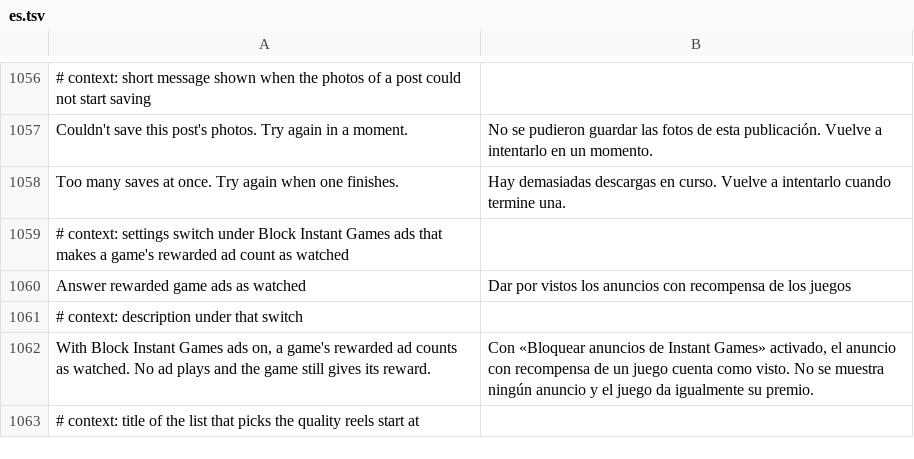
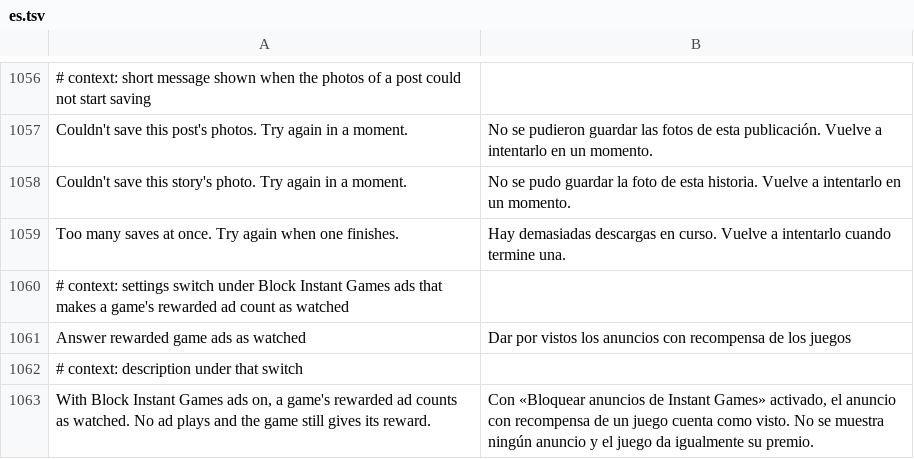
Before and after one commit to JhouHank/HushFacebook, a TSV file: extensions/shared/library/src/main/l10n/es.tsv, drawn as a sheet; only a part is shown, gaps mark what is left out; the shorter side is filled out with more unchanged rows; the diff names each change by its address in the sheet, - before the commit and + after, or states it on an @@ line.

```diff
--- a/extensions/shared/library/src/main/l10n/es.tsv
+++ b/extensions/shared/library/src/main/l10n/es.tsv
+row 1058: Couldn't save this story's photo. Try again in a moment. | No se pudo guardar la foto de esta historia. Vuelve a intentarlo en un momento.
```
Also changed, not shown: extensions/shared/library/src/main/l10n/de.tsv, extensions/shared/library/src/main/l10n/in.tsv, 12 other files.
